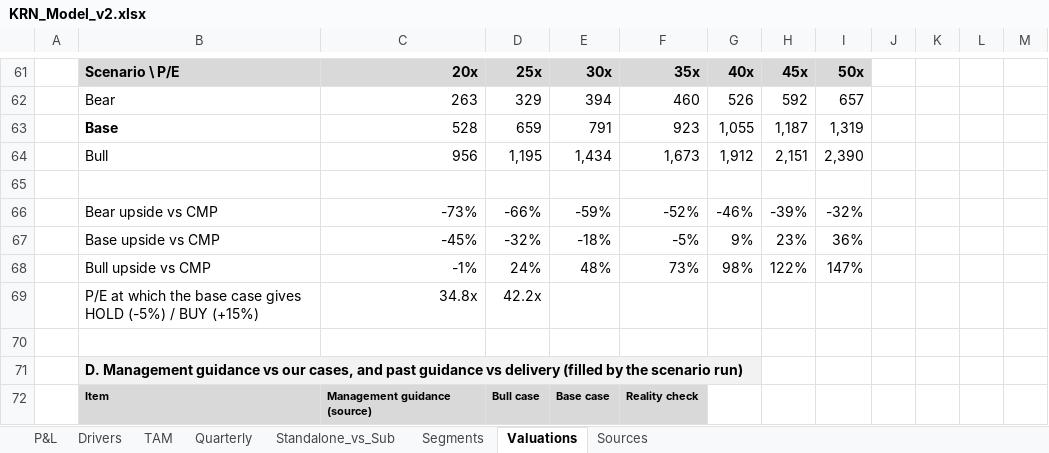
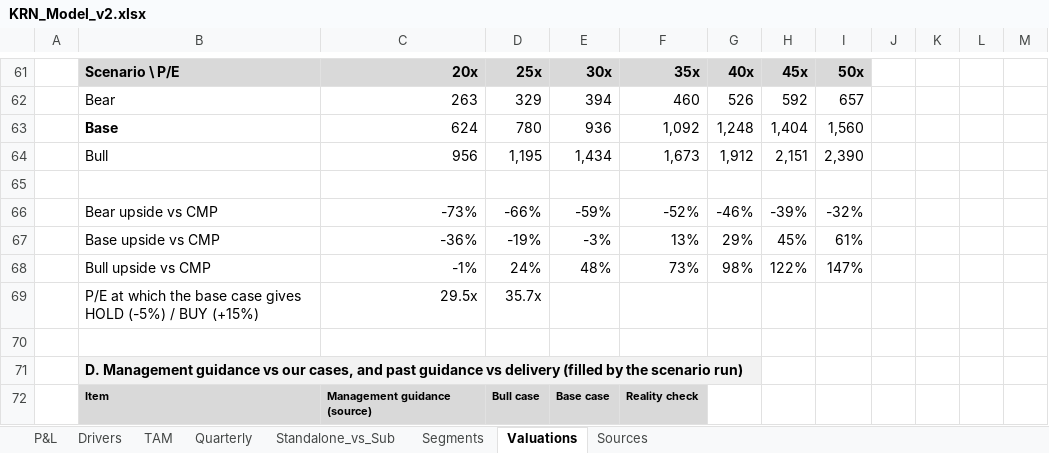
Before and after one commit to Poweravendus/Power, an Excel workbook: research/KRN_Heat_Exchanger/KRN_Model_v2.xlsx, sheet Valuations, drawn as a sheet; only a part is shown, gaps mark what is left out; values as stored, in another font and other column widths than the file's, no borders; removed rows and columns are numbered as before the commit, all else as after; the diff covers the shown part only; the diff names each change by its address in the sheet, - before the commit and + after, or states it on an @@ line.

```diff
--- a/research/KRN_Heat_Exchanger/KRN_Model_v2.xlsx (sheet Valuations)
+++ b/research/KRN_Heat_Exchanger/KRN_Model_v2.xlsx (sheet Valuations)
-row 63:  | Base | 528 | 659 | 791 | 923 | 1,055 | 1,187 | 1,319
+row 63:  | Base | 624 | 780 | 936 | 1,092 | 1,248 | 1,404 | 1,560
-row 67:  | Base upside vs CMP | -45% | -32% | -18% | -5% | 9% | 23% | 36%
+row 67:  | Base upside vs CMP | -36% | -19% | -3% | 13% | 29% | 45% | 61%
-row 69:  | P/E at which the base case gives HOLD (-5%) / BUY (+15%) | 34.8x | 42.2x
+row 69:  | P/E at which the base case gives HOLD (-5%) / BUY (+15%) | 29.5x | 35.7x
```
Also changed, not shown: 31 added rows, 9 removed rows, 36 edited cells and cell formats elsewhere in this sheet, sheet P&L, sheet TAM, sheet Drivers, research/Poojaa_Precision/POOJAA_Model_v2.xlsx, research/Shankesh_Jewellers/SHANKESH_Model_v2.xlsx, 6 other files.
